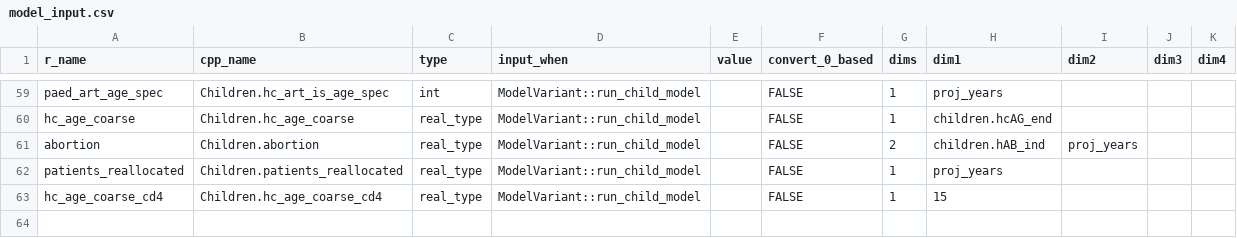
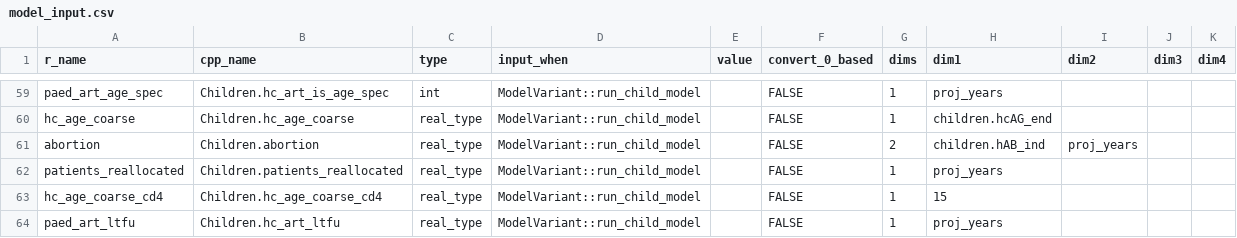
Before and after one commit to mrc-ide/leapfrog, a CSV file: inst/cpp_generation/model_input.csv, drawn as a sheet; only a part is shown, gaps mark what is left out.

Commit message:
able to run one year of art

```diff
--- a/inst/cpp_generation/model_input.csv
+++ b/inst/cpp_generation/model_input.csv
@@ -63 +63,2 @@ patients_reallocated,Children.patients_reallocated,real_type,ModelVariant::run_c
 hc_age_coarse_cd4,Children.hc_age_coarse_cd4,real_type,ModelVariant::run_child_model,,FALSE,1,15,,,
+paed_art_ltfu,Children.hc_art_ltfu,real_type,ModelVariant::run_child_model,,FALSE,1,proj_years,,,
```
Also changed, not shown: 8 other files.
